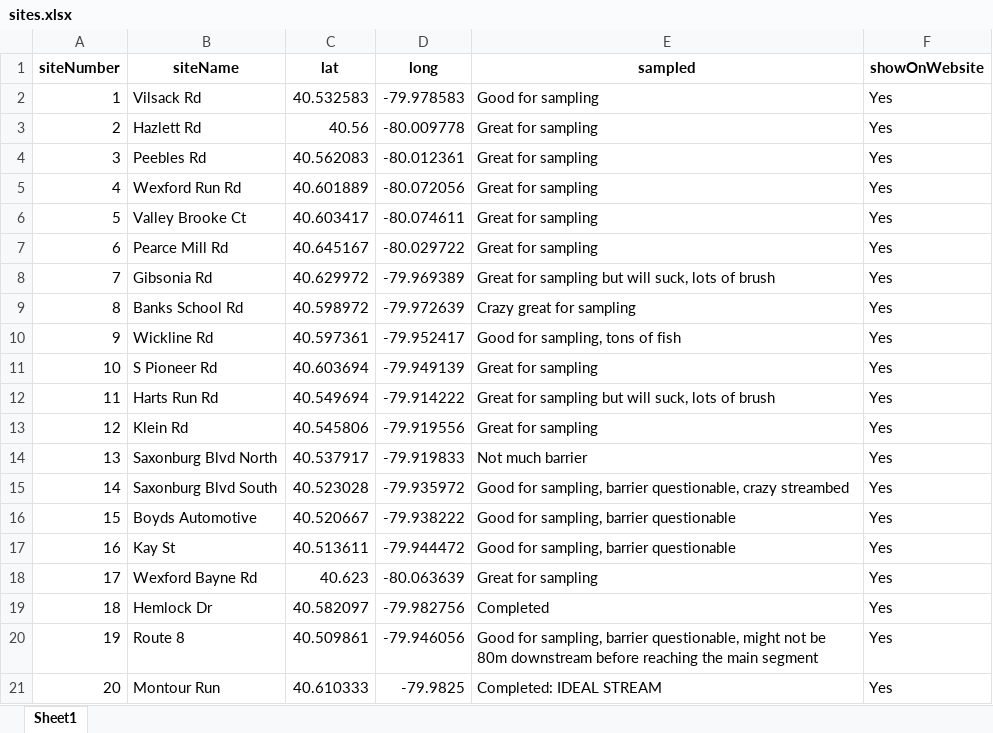
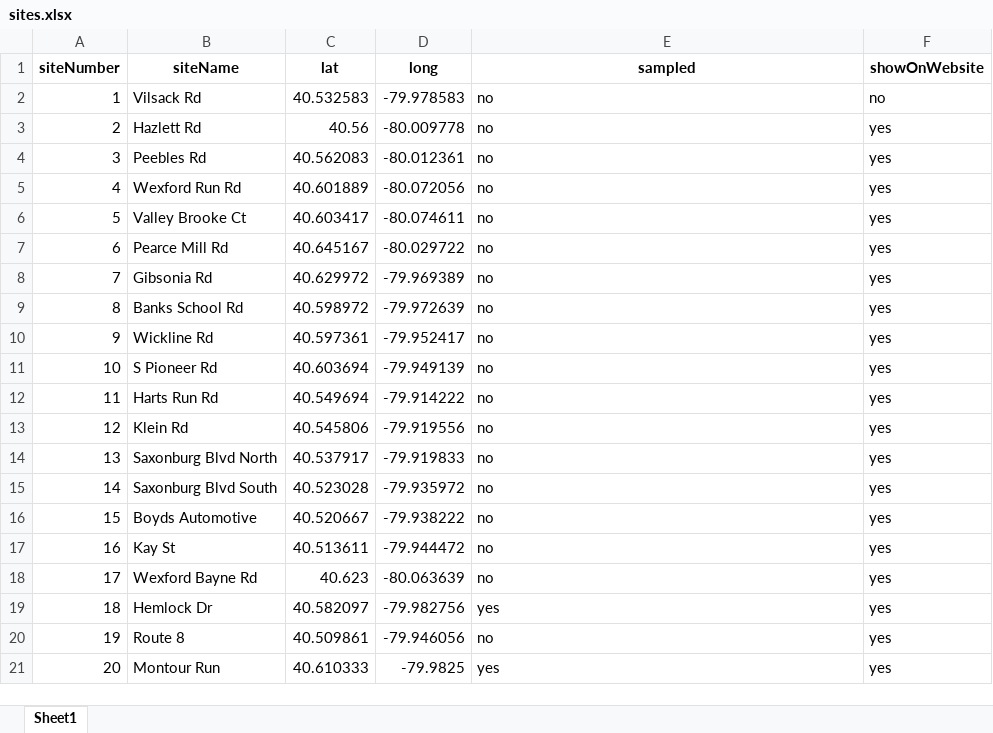
Before and after one commit to pcwfishes/pineCreekFishes, an Excel workbook: data/sites.xlsx, sheet Sheet1, drawn as a sheet; values as stored, in another font and other column widths than the file's, no borders; the diff names each change by its address in the sheet, - before the commit and + after, or states it on an @@ line.

Commit message:
update 3

```diff
--- a/data/sites.xlsx (sheet Sheet1)
+++ b/data/sites.xlsx (sheet Sheet1)
-E2 (sampled): Good for sampling
+E2 (sampled): no
-F2 (showOnWebsite): Yes
+F2 (showOnWebsite): no
-E3:E7 (sampled): Great for sampling
+E3:E7 (sampled): no
-F3:F21 (showOnWebsite): Yes
+F3:F21 (showOnWebsite): yes
-E8 (sampled): Great for sampling but will suck, lots of brush
+E8 (sampled): no
-E9 (sampled): Crazy great for sampling
+E9 (sampled): no
-E10 (sampled): Good for sampling, tons of fish
+E10 (sampled): no
-E11 (sampled): Great for sampling
+E11 (sampled): no
-E12 (sampled): Great for sampling but will suck, lots of brush
+E12 (sampled): no
-E13 (sampled): Great for sampling
+E13 (sampled): no
-E14 (sampled): Not much barrier
+E14 (sampled): no
-E15 (sampled): Good for sampling, barrier questionable, crazy streambed
+E15 (sampled): no
-E16:E17 (sampled): Good for sampling, barrier questionable
+E16:E17 (sampled): no
-E18 (sampled): Great for sampling
+E18 (sampled): no
-E19 (sampled): Completed
+E19 (sampled): yes
-E20 (sampled): Good for sampling, barrier questionable, might not be 80m downstream before reaching the main segment
+E20 (sampled): no
-E21 (sampled): Completed: IDEAL STREAM
+E21 (sampled): yes
```
